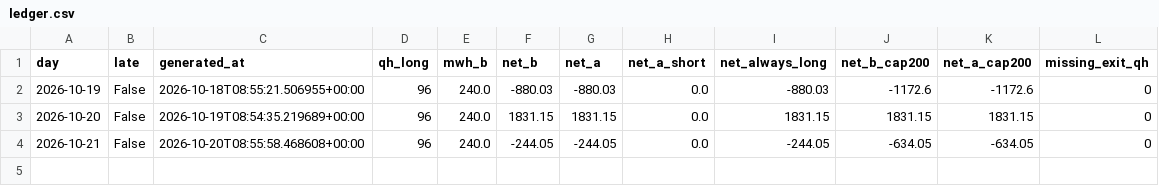
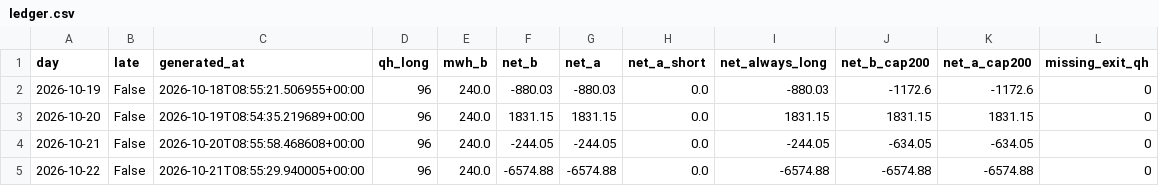
Before and after one commit to ak16o7/de-power-strats, a CSV file: live/ledger.csv, drawn as a sheet; the diff names each change by its address in the sheet, - before the commit and + after, or states it on an @@ line.

Commit message:
live: 2026-10-23T08:55:36Z

```diff
--- a/live/ledger.csv
+++ b/live/ledger.csv
+row 5: 2026-10-22 | False | 2026-10-21T08:55:29.940005+00:00 | 96 | 240.0 | -6574.88 | -6574.88 | 0.0 | -6574.88 | -6574.88 | -6574.88 | 0
```
Also changed, not shown: 4 other files.
